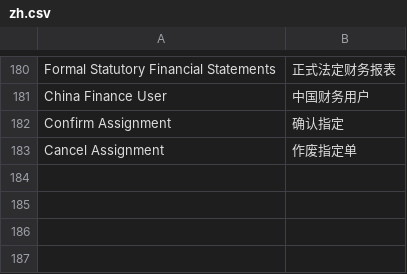
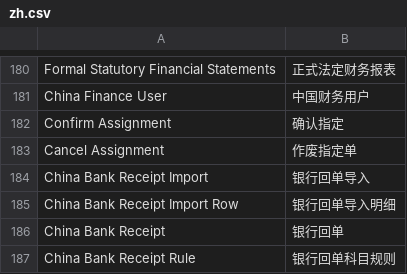
Before and after one commit to yueweiit/DeepLinkERP, a CSV file: china_finance/translations/zh.csv, drawn as a sheet; only a part is shown, gaps mark what is left out; the diff names each change by its address in the sheet, - before the commit and + after, or states it on an @@ line.

```diff
--- a/china_finance/translations/zh.csv
+++ b/china_finance/translations/zh.csv
+row 184: China Bank Receipt Import | 银行回单导入
+row 185: China Bank Receipt Import Row | 银行回单导入明细
+row 186: China Bank Receipt | 银行回单
+row 187: China Bank Receipt Rule | 银行回单科目规则
```
Also changed, not shown: 51 other files.
